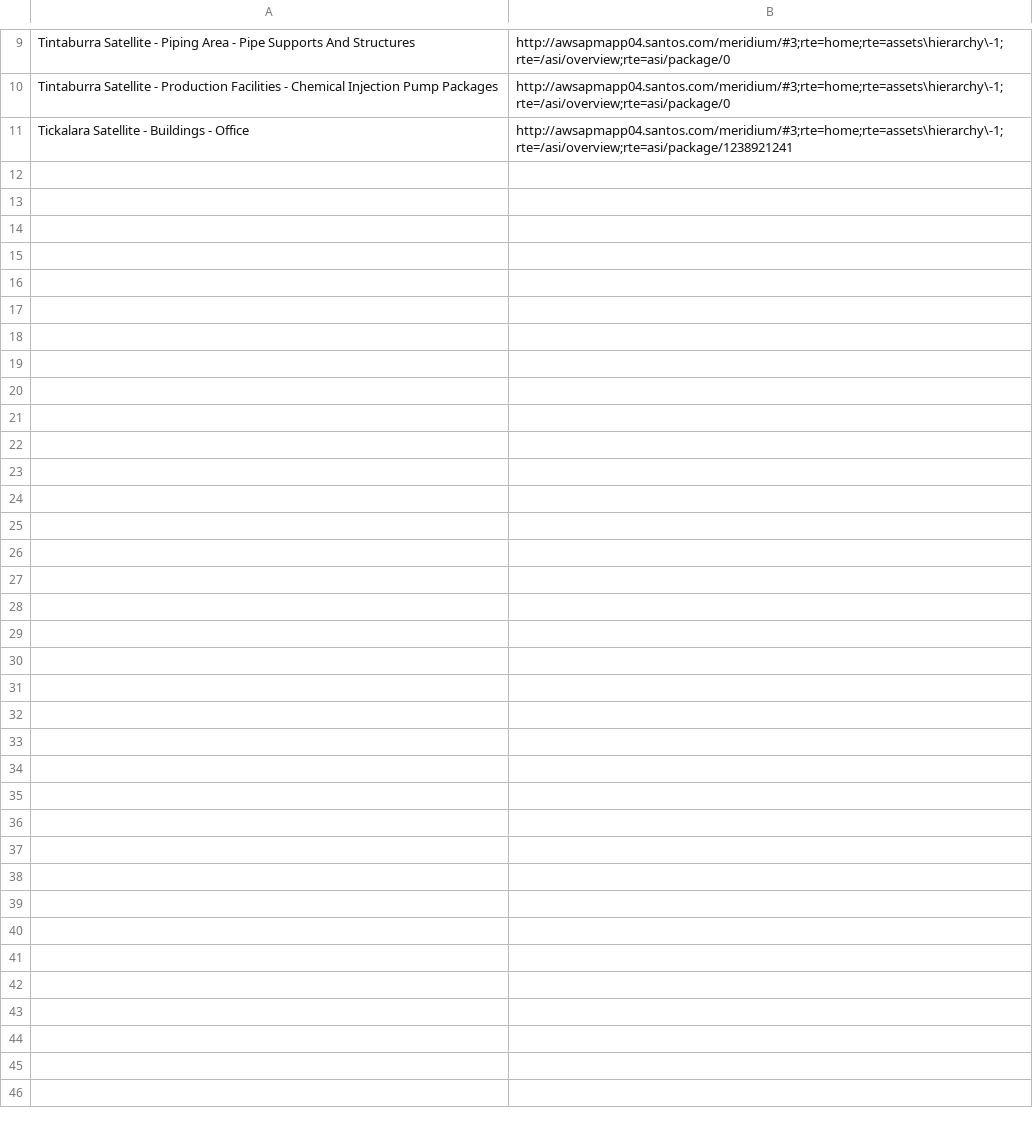
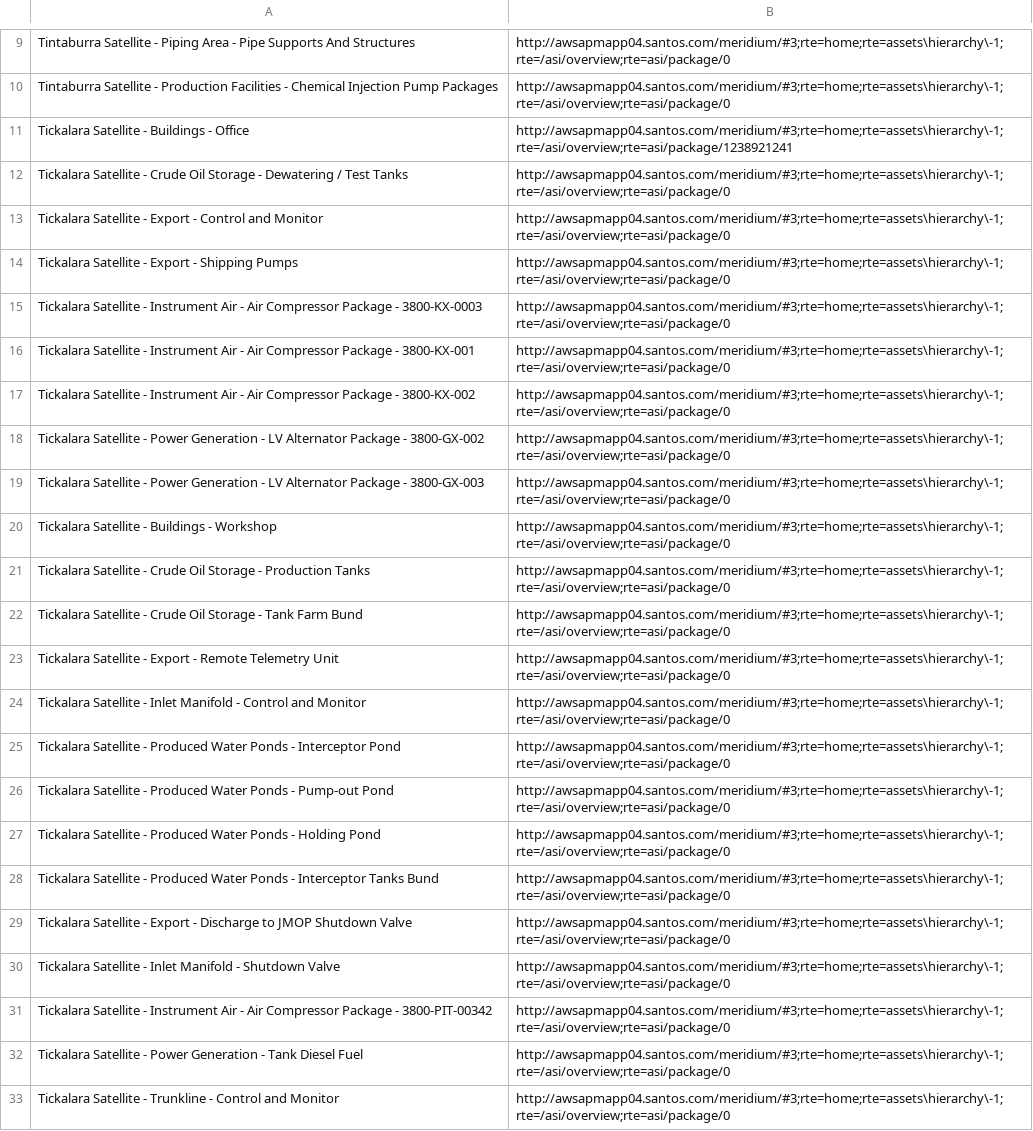
Before and after one commit to Fungungun/MeridiumGUIAuto, a CSV file: created_package.csv, drawn as a sheet; only a part is shown, gaps mark what is left out; the diff names each change by its address in the sheet, - before the commit and + after, or states it on an @@ line.

```diff
--- a/created_package.csv
+++ b/created_package.csv
+row 12: Tickalara Satellite - Crude Oil Storage - Dewatering / Test Tanks | http://awsapmapp04.santos.com/meridium/#3;rte=home;rte=assets\hierarchy\-1;rte=/asi/overview;rte=asi/package/0
+row 13: Tickalara Satellite - Export - Control and Monitor | http://awsapmapp04.santos.com/meridium/#3;rte=home;rte=assets\hierarchy\-1;rte=/asi/overview;rte=asi/package/0
+row 14: Tickalara Satellite - Export - Shipping Pumps | http://awsapmapp04.santos.com/meridium/#3;rte=home;rte=assets\hierarchy\-1;rte=/asi/overview;rte=asi/package/0
+row 15: Tickalara Satellite - Instrument Air - Air Compressor Package - 3800-KX-0003 | http://awsapmapp04.santos.com/meridium/#3;rte=home;rte=assets\hierarchy\-1;rte=/asi/overview;rte=asi/package/0
+row 16: Tickalara Satellite - Instrument Air - Air Compressor Package - 3800-KX-001 | http://awsapmapp04.santos.com/meridium/#3;rte=home;rte=assets\hierarchy\-1;rte=/asi/overview;rte=asi/package/0
+row 17: Tickalara Satellite - Instrument Air - Air Compressor Package - 3800-KX-002 | http://awsapmapp04.santos.com/meridium/#3;rte=home;rte=assets\hierarchy\-1;rte=/asi/overview;rte=asi/package/0
+row 18: Tickalara Satellite - Power Generation - LV Alternator Package - 3800-GX-002 | http://awsapmapp04.santos.com/meridium/#3;rte=home;rte=assets\hierarchy\-1;rte=/asi/overview;rte=asi/package/0
+row 19: Tickalara Satellite - Power Generation - LV Alternator Package - 3800-GX-003 | http://awsapmapp04.santos.com/meridium/#3;rte=home;rte=assets\hierarchy\-1;rte=/asi/overview;rte=asi/package/0
+row 20: Tickalara Satellite - Buildings - Workshop | http://awsapmapp04.santos.com/meridium/#3;rte=home;rte=assets\hierarchy\-1;rte=/asi/overview;rte=asi/package/0
+row 21: Tickalara Satellite - Crude Oil Storage - Production Tanks | http://awsapmapp04.santos.com/meridium/#3;rte=home;rte=assets\hierarchy\-1;rte=/asi/overview;rte=asi/package/0
+row 22: Tickalara Satellite - Crude Oil Storage - Tank Farm Bund | http://awsapmapp04.santos.com/meridium/#3;rte=home;rte=assets\hierarchy\-1;rte=/asi/overview;rte=asi/package/0
+row 23: Tickalara Satellite - Export - Remote Telemetry Unit | http://awsapmapp04.santos.com/meridium/#3;rte=home;rte=assets\hierarchy\-1;rte=/asi/overview;rte=asi/package/0
+row 24: Tickalara Satellite - Inlet Manifold - Control and Monitor | http://awsapmapp04.santos.com/meridium/#3;rte=home;rte=assets\hierarchy\-1;rte=/asi/overview;rte=asi/package/0
+row 25: Tickalara Satellite - Produced Water Ponds - Interceptor Pond | http://awsapmapp04.santos.com/meridium/#3;rte=home;rte=assets\hierarchy\-1;rte=/asi/overview;rte=asi/package/0
+row 26: Tickalara Satellite - Produced Water Ponds - Pump-out Pond | http://awsapmapp04.santos.com/meridium/#3;rte=home;rte=assets\hierarchy\-1;rte=/asi/overview;rte=asi/package/0
+row 27: Tickalara Satellite - Produced Water Ponds - Holding Pond | http://awsapmapp04.santos.com/meridium/#3;rte=home;rte=assets\hierarchy\-1;rte=/asi/overview;rte=asi/package/0
+row 28: Tickalara Satellite - Produced Water Ponds - Interceptor Tanks Bund | http://awsapmapp04.santos.com/meridium/#3;rte=home;rte=assets\hierarchy\-1;rte=/asi/overview;rte=asi/package/0
+row 29: Tickalara Satellite - Export - Discharge to JMOP Shutdown Valve | http://awsapmapp04.santos.com/meridium/#3;rte=home;rte=assets\hierarchy\-1;rte=/asi/overview;rte=asi/package/0
+row 30: Tickalara Satellite - Inlet Manifold - Shutdown Valve | http://awsapmapp04.santos.com/meridium/#3;rte=home;rte=assets\hierarchy\-1;rte=/asi/overview;rte=asi/package/0
+row 31: Tickalara Satellite - Instrument Air - Air Compressor Package - 3800-PIT-00342 | http://awsapmapp04.santos.com/meridium/#3;rte=home;rte=assets\hierarchy\-1;rte=/asi/overview;rte=asi/package/0
+row 32: Tickalara Satellite - Power Generation - Tank Diesel Fuel | http://awsapmapp04.santos.com/meridium/#3;rte=home;rte=assets\hierarchy\-1;rte=/asi/overview;rte=asi/package/0
+row 33: Tickalara Satellite - Trunkline - Control and Monitor | http://awsapmapp04.santos.com/meridium/#3;rte=home;rte=assets\hierarchy\-1;rte=/asi/overview;rte=asi/package/0
```
Also changed, not shown: created_job_plan.csv, 2 other files.
